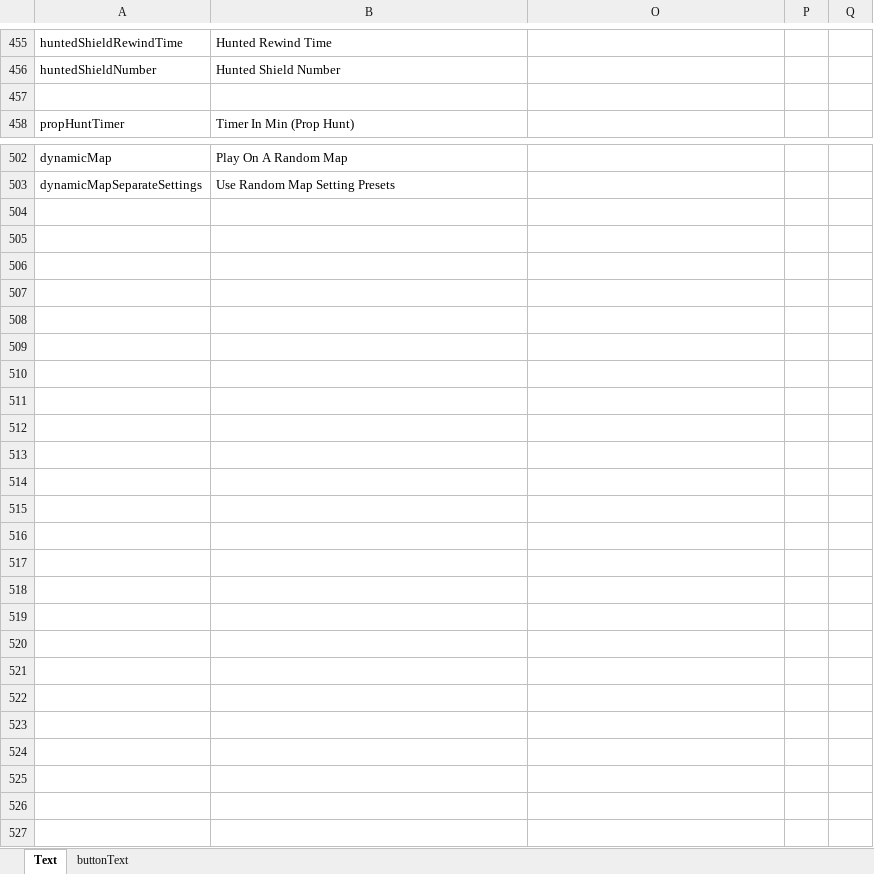
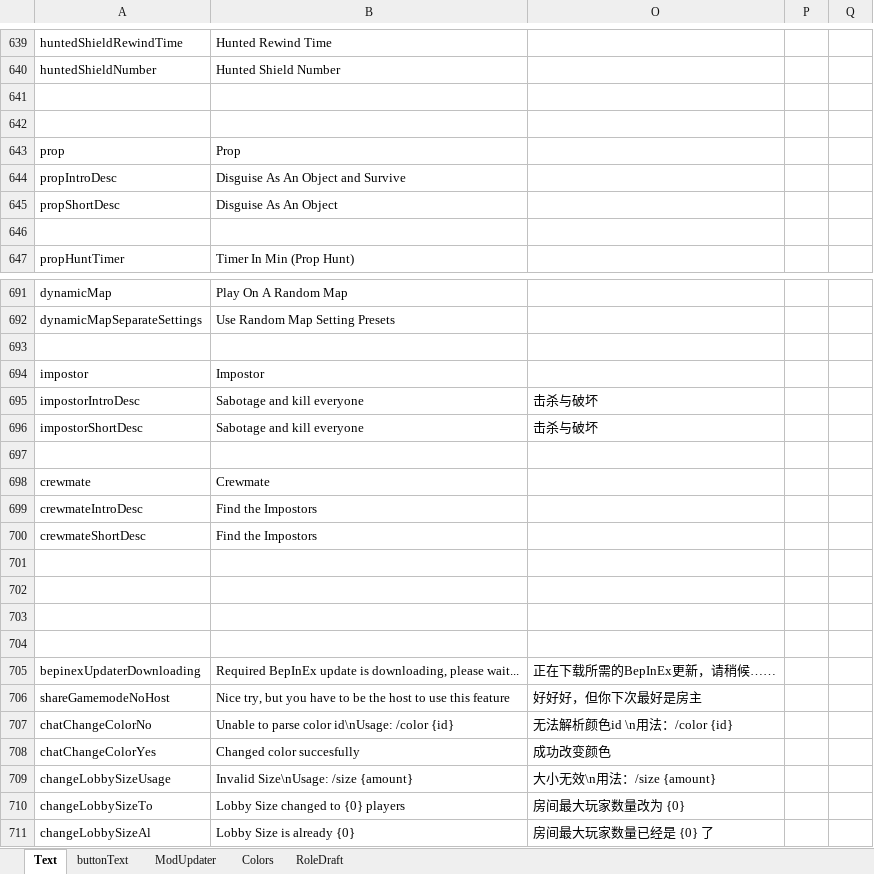
Before and after one commit to linmeideli/The-Other-Roles-Rework, an Excel workbook: Strings.xlsx, sheet Text, drawn as a sheet; only a part is shown, gaps mark what is left out; values as stored, in another font and other column widths than the file's, no borders; the diff covers the shown part only; the diff names each change by its address in the sheet, - before the commit and + after, or states it on an @@ line.

```diff
--- a/Strings.xlsx (sheet Text)
+++ b/Strings.xlsx (sheet Text)
+sheet tab: ModUpdater
+sheet tab: Colors
+sheet tab: RoleDraft
+row 641: (empty)
+row 642: (empty)
+row 643: prop | Prop
+row 644: propIntroDesc | Disguise As An Object and Survive
+row 645: propShortDesc | Disguise As An Object
+row 693: (empty)
+row 694: impostor | Impostor
+row 695: impostorIntroDesc | Sabotage and kill everyone | 击杀与破坏
+row 696: impostorShortDesc | Sabotage and kill everyone | 击杀与破坏
+row 697: (empty)
+row 698: crewmate | Crewmate
+row 699: crewmateIntroDesc | Find the Impostors
+row 700: crewmateShortDesc | Find the Impostors
+row 701: (empty)
+row 702: (empty)
+row 703: (empty)
+row 704: (empty)
+row 705: bepinexUpdaterDownloading | Required BepInEx update is downloading, please wait... | 正在下载所需的BepInEx更新，请稍候……
+row 706: shareGamemodeNoHost | Nice try, but you have to be the host to use this feature | 好好好，但你下次最好是房主
+row 707: chatChangeColorNo | Unable to parse color id\nUsage: /color {id} | 无法解析颜色id \n用法：/color {id}
+row 708: chatChangeColorYes | Changed color succesfully | 成功改变颜色
+row 709: changeLobbySizeUsage | Invalid Size\nUsage: /size {amount} | 大小无效\n用法：/size {amount}
+row 710: changeLobbySizeTo | Lobby Size changed to {0} players | 房间最大玩家数量改为 {0}
+row 711: changeLobbySizeAl | Lobby Size is already {0} | 房间最大玩家数量已经是 {0} 了
```
Also changed, not shown: 185 added rows, 1 removed row, 7 moved rows and 7 edited cells elsewhere in this sheet, hidden cells, 11 other files.
